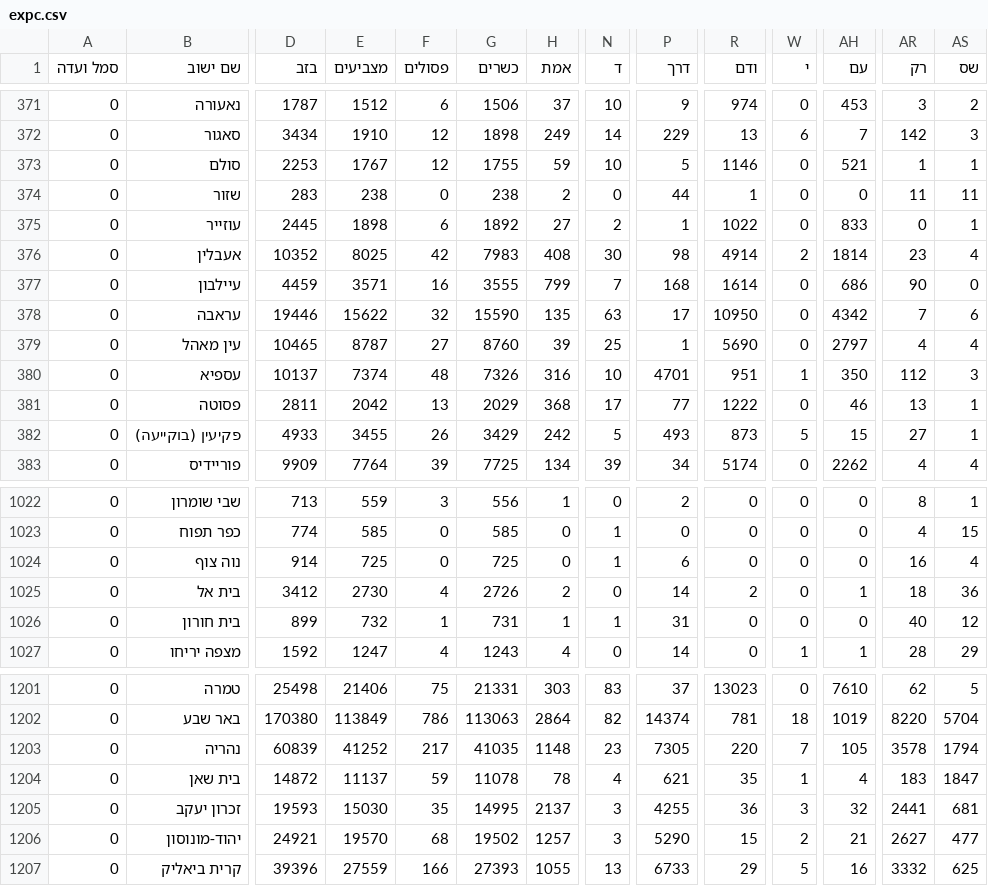
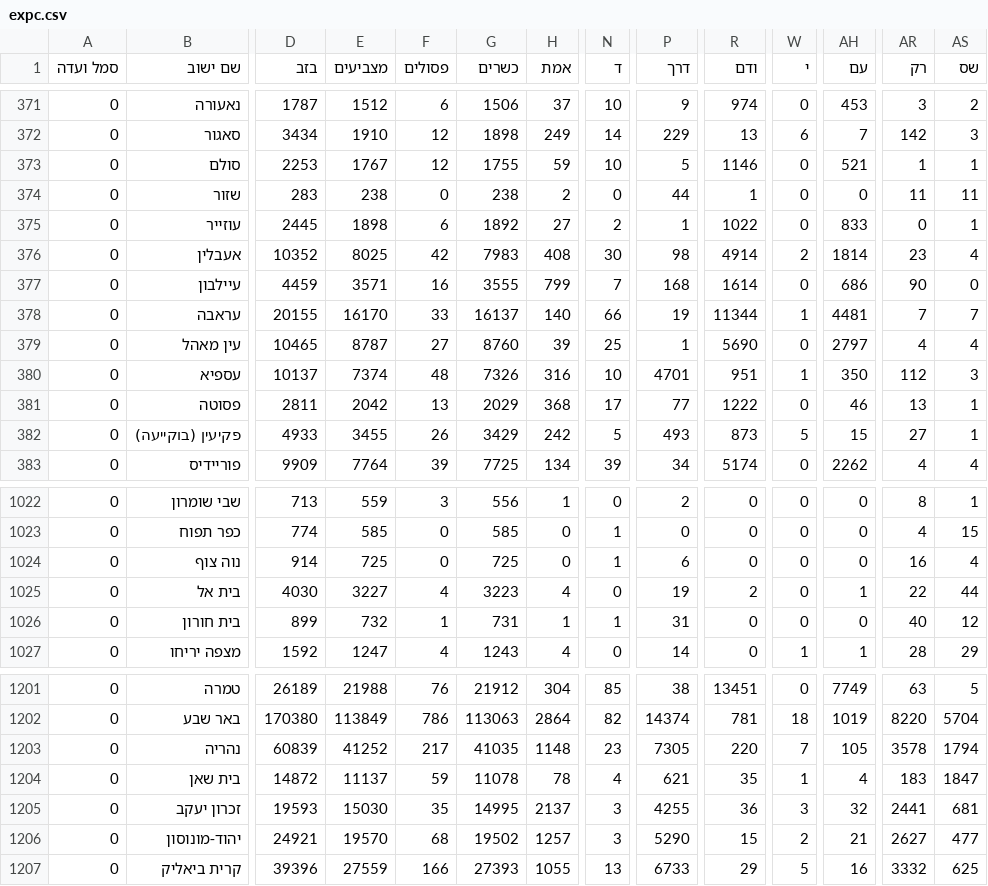
Before and after one commit to MichaelF21/knesset-election-results, a CSV file: data/raw/k26/expc.csv, drawn as a sheet; only a part is shown, gaps mark what is left out; the diff covers the shown part only; the diff names each change by its address in the sheet, - before the commit and + after, or states it on an @@ line.

```diff
--- a/data/raw/k26/expc.csv
+++ b/data/raw/k26/expc.csv
-D378 (בזב): 19446
+D378 (בזב): 20155
-E378 (מצביעים): 15622
+E378 (מצביעים): 16170
-F378 (פסולים): 32
+F378 (פסולים): 33
-G378 (כשרים): 15590
+G378 (כשרים): 16137
-H378 (אמת): 135
+H378 (אמת): 140
-N378 (ד): 63
+N378 (ד): 66
-P378 (דרך): 17
+P378 (דרך): 19
-R378 (ודם): 10950
+R378 (ודם): 11344
-W378 (י): 0
+W378 (י): 1
-AH378 (עם): 4342
+AH378 (עם): 4481
-AS378 (שס): 6
+AS378 (שס): 7
-D1025 (בזב): 3412
+D1025 (בזב): 4030
-E1025 (מצביעים): 2730
+E1025 (מצביעים): 3227
-G1025 (כשרים): 2726
+G1025 (כשרים): 3223
-H1025 (אמת): 2
+H1025 (אמת): 4
-P1025 (דרך): 14
+P1025 (דרך): 19
-AR1025 (רק): 18
+AR1025 (רק): 22
-AS1025 (שס): 36
+AS1025 (שס): 44
-D1201 (בזב): 25498
+D1201 (בזב): 26189
-E1201 (מצביעים): 21406
+E1201 (מצביעים): 21988
-F1201 (פסולים): 75
+F1201 (פסולים): 76
-G1201 (כשרים): 21331
+G1201 (כשרים): 21912
-H1201 (אמת): 303
+H1201 (אמת): 304
-N1201 (ד): 83
+N1201 (ד): 85
-P1201 (דרך): 37
+P1201 (דרך): 38
-R1201 (ודם): 13023
+R1201 (ודם): 13451
-AH1201 (עם): 7610
+AH1201 (עם): 7749
-AR1201 (רק): 62
+AR1201 (רק): 63
```
Also changed, not shown: 111 edited cells elsewhere in this file, 11 other files.
